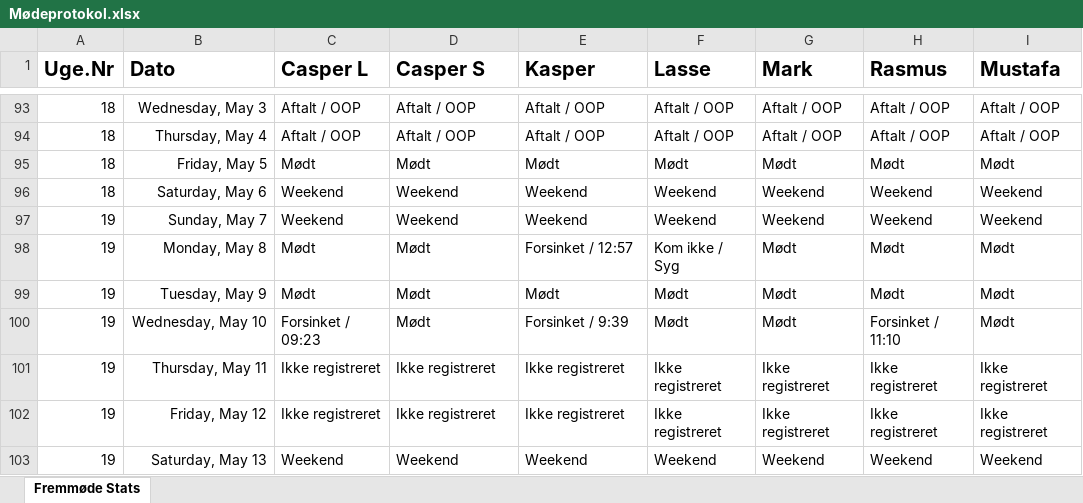
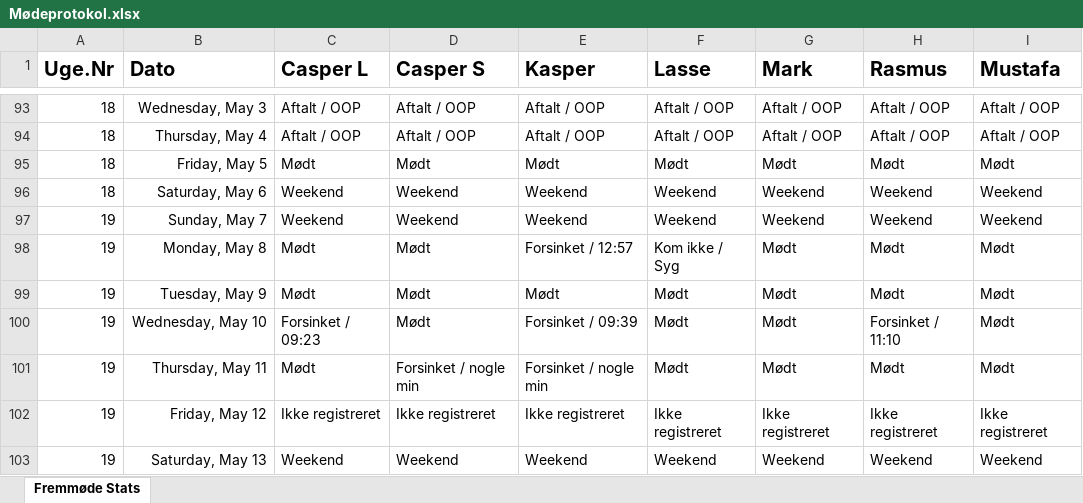
Before and after one commit to RMariegaard/P2, an Excel workbook: Mødeprotokol.xlsx, sheet Fremmøde Stats, drawn as a sheet; only a part is shown, gaps mark what is left out; values as stored, in another font and other column widths than the file's, no borders; conditional formats and table styles not drawn; the diff names each change by its address in the sheet, - before the commit and + after, or states it on an @@ line.

Commit message:
11-05-2017

```diff
--- a/Mødeprotokol.xlsx (sheet Fremmøde Stats)
+++ b/Mødeprotokol.xlsx (sheet Fremmøde Stats)
-E100 (Kasper): Forsinket / 9:39
+E100 (Kasper): Forsinket / 09:39
-C101 (Casper L): Ikke registreret
+C101 (Casper L): Mødt
-D101 (Casper S): Ikke registreret
+D101 (Casper S): Forsinket / nogle min
-E101 (Kasper): Ikke registreret
+E101 (Kasper): Forsinket / nogle min
-F101 (Lasse): Ikke registreret
+F101 (Lasse): Mødt
-G101 (Mark): Ikke registreret
+G101 (Mark): Mødt
-H101 (Rasmus): Ikke registreret
+H101 (Rasmus): Mødt
-I101 (Mustafa): Ikke registreret
+I101 (Mustafa): Mødt
```
